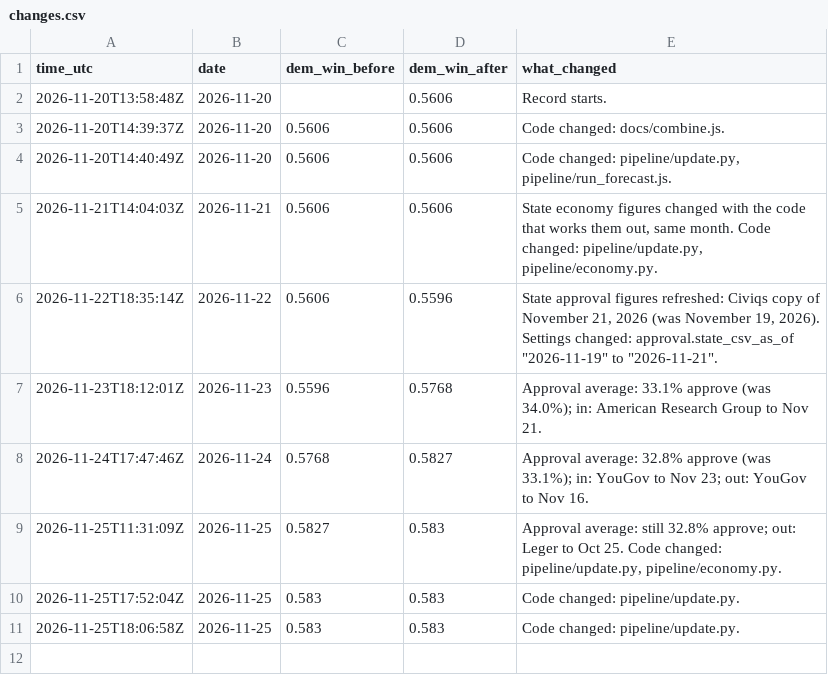
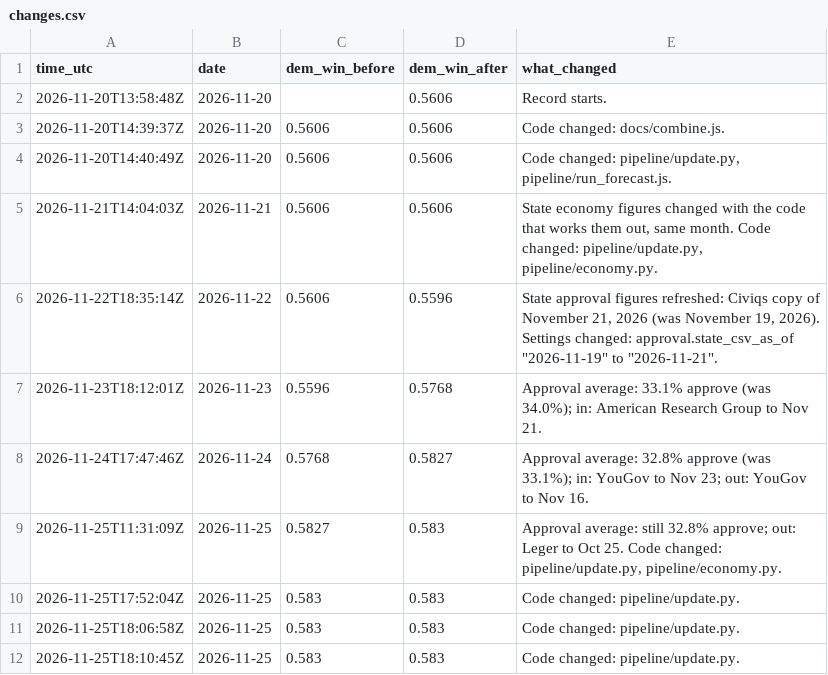
Before and after one commit to KA82205/tipping-point, a CSV file: pipeline/log/changes.csv, drawn as a sheet; the diff names each change by its address in the sheet, - before the commit and + after, or states it on an @@ line.

Commit message:
Data update 2026-11-25 13:10

```diff
--- a/pipeline/log/changes.csv
+++ b/pipeline/log/changes.csv
+row 12: 2026-11-25T18:10:45Z | 2026-11-25 | 0.583 | 0.583 | Code changed: pipeline/update.py.
```
Also changed, not shown: pipeline/log/daily.csv, 3 other files.
